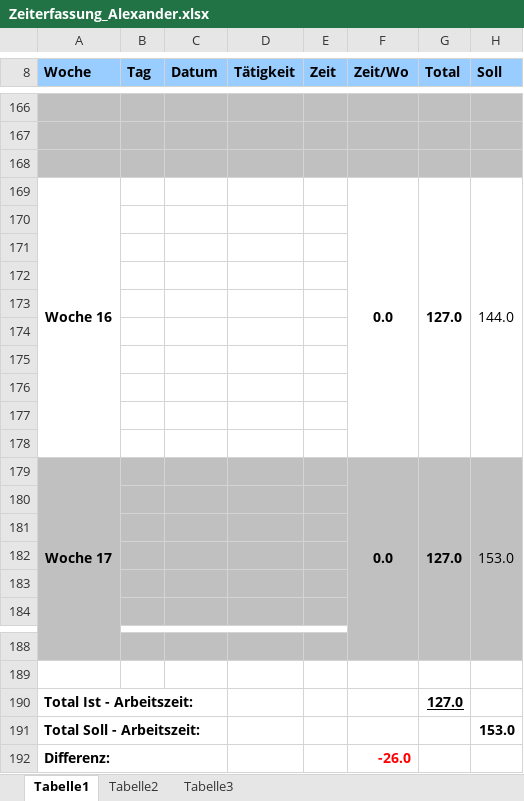
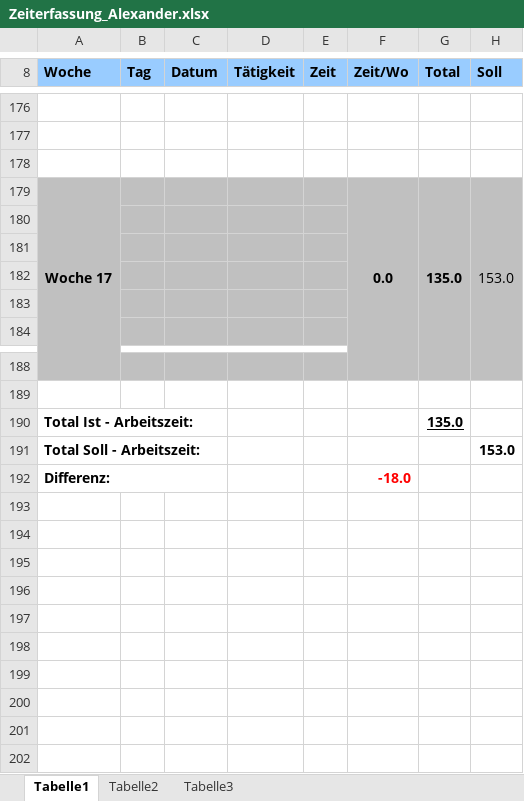
Before and after one commit to gaffli/typo, an Excel workbook: Zeiterfassungen und Projektplan/Zeiterfassung_Alexander.xlsx, sheet Tabelle1, drawn as a sheet; only a part is shown, gaps mark what is left out; values as stored, in another font and other column widths than the file's, no borders; removed rows and columns are numbered as before the commit, all else as after; the diff covers the shown part only; the diff names each change by its address in the sheet, - before the commit and + after, or states it on an @@ line.

```diff
--- a/Zeiterfassungen und Projektplan/Zeiterfassung_Alexander.xlsx (sheet Tabelle1)
+++ b/Zeiterfassungen und Projektplan/Zeiterfassung_Alexander.xlsx (sheet Tabelle1)
-A176:H178 fill: #C0C0C0
+A176:H178 fill: none
-row 169: Woche 16 |  |  |  |  | 0.0 | 127.0 | 144.0
-row 170: (empty)
-row 171: (empty)
-row 172: (empty)
-row 173: (empty)
-row 174: (empty)
-row 175: (empty)
-row 176: (empty)
-row 177: (empty)
-row 178: (empty)
-G179 (Total): 127.0
+G179 (Total): 135.0
-G190 (Total): 127.0
+G190 (Total): 135.0
-F192 (Zeit/Wo): -26.0
+F192 (Zeit/Wo): -18.0
```
Also changed, not shown: 11 added rows, 1 removed row, 2 edited cells, cell formats and merged cells elsewhere in this sheet.
